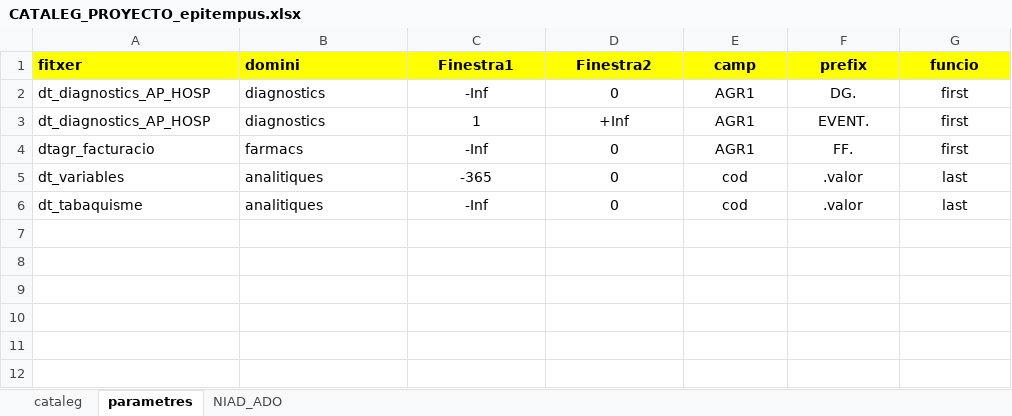
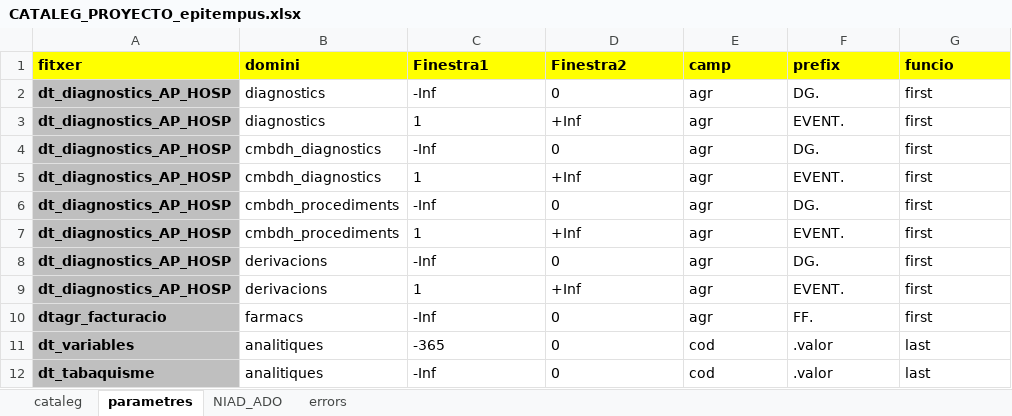
Before and after one commit to USR-DAPCAT/EpiTempus_Debut, an Excel workbook: CATALEG_PROYECTO_epitempus.xlsx, sheet parametres, drawn as a sheet; values as stored, in another font and other column widths than the file's, no borders; addresses are those after the commit; the diff names each change by its address in the sheet, - before the commit and + after, or states it on an @@ line.

```diff
--- a/CATALEG_PROYECTO_epitempus.xlsx (sheet parametres)
+++ b/CATALEG_PROYECTO_epitempus.xlsx (sheet parametres)
+sheet tab: errors
-C1:G3 alignment: center
+C1:G3 alignment: left
@@ A2:A3 fill: none → #BFBFBF, bold: off → on @@
-E2:E3 (camp): AGR1
+E2:E3 (camp): agr
+row 4: dt_diagnostics_AP_HOSP | cmbdh_diagnostics | -Inf | 0 | agr | DG. | first
+row 5: dt_diagnostics_AP_HOSP | cmbdh_diagnostics | 1 | +Inf | agr | EVENT. | first
+row 6: dt_diagnostics_AP_HOSP | cmbdh_procediments | -Inf | 0 | agr | DG. | first
+row 7: dt_diagnostics_AP_HOSP | cmbdh_procediments | 1 | +Inf | agr | EVENT. | first
+row 8: dt_diagnostics_AP_HOSP | derivacions | -Inf | 0 | agr | DG. | first
+row 9: dt_diagnostics_AP_HOSP | derivacions | 1 | +Inf | agr | EVENT. | first
@@ A10:A12 fill: none → #BFBFBF, bold: off → on @@
-C10:G12 alignment: center
+C10:G12 alignment: left
-E10 (camp): AGR1
+E10 (camp): agr
```
Also changed, not shown: sheet cataleg, 5 other files.
